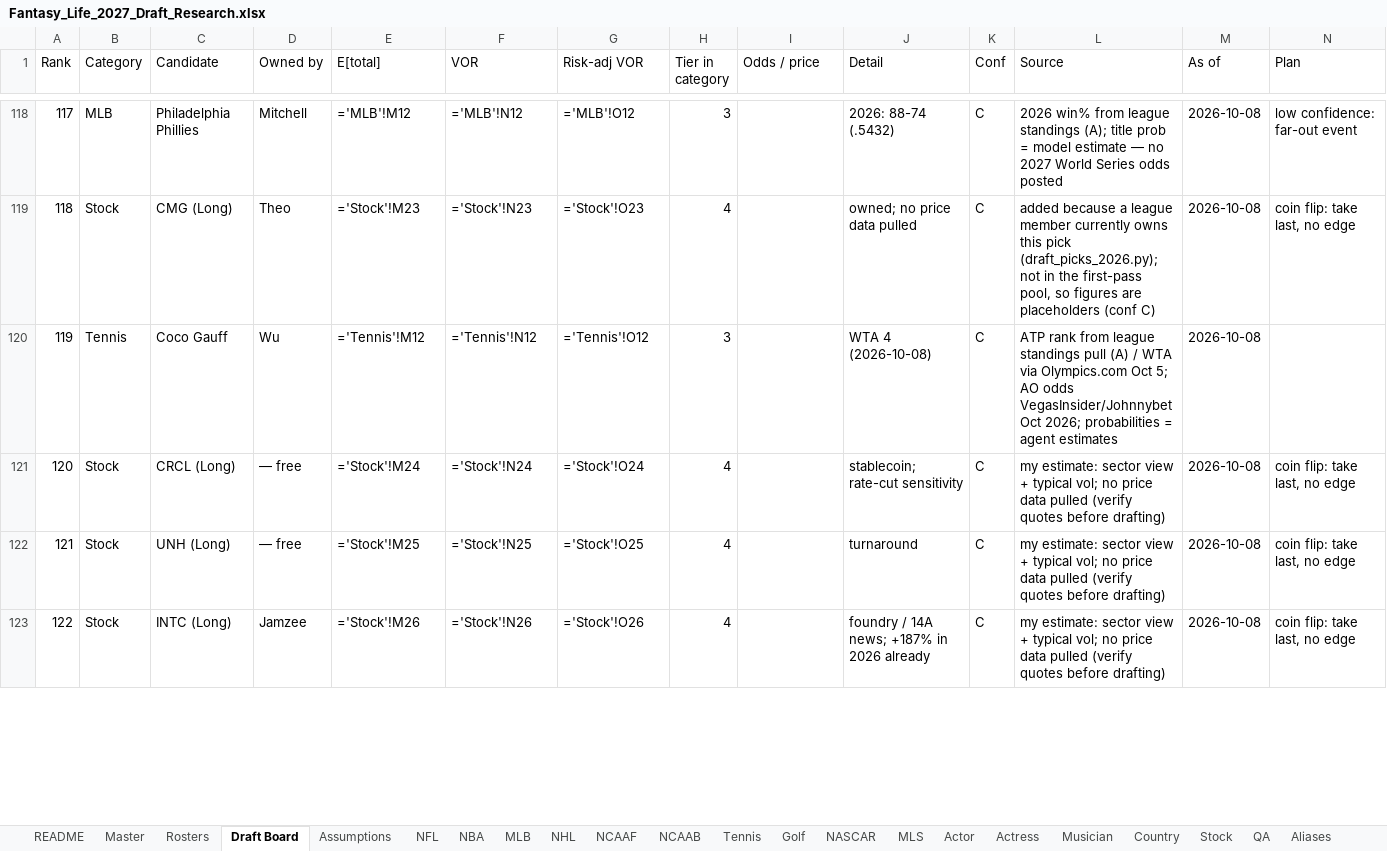
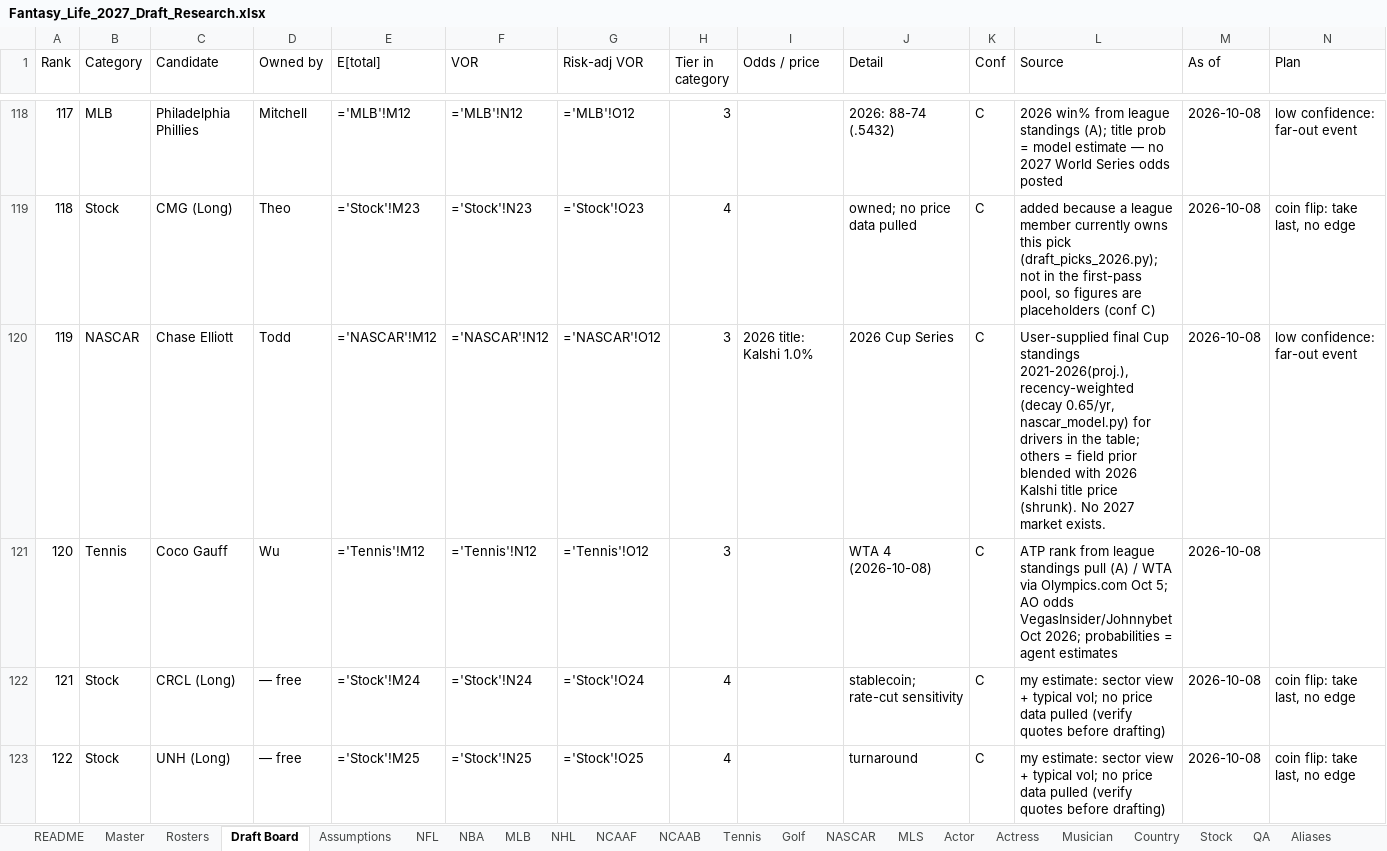
Before and after one commit to akorch16/fantasy_life, an Excel workbook: draft_guide/Fantasy_Life_2027_Draft_Research.xlsx, sheet Draft Board, drawn as a sheet; only a part is shown, gaps mark what is left out; values as stored, in another font and other column widths than the file's, no cell formats; formulas without a stored value are shown as written; the diff covers the shown part only; the diff names each change by its address in the sheet, - before the commit and + after, or states it on an @@ line.

```diff
--- a/draft_guide/Fantasy_Life_2027_Draft_Research.xlsx (sheet Draft Board)
+++ b/draft_guide/Fantasy_Life_2027_Draft_Research.xlsx (sheet Draft Board)
-B120 (Category): Tennis
+B120 (Category): NASCAR
-C120 (Candidate): Coco Gauff
+C120 (Candidate): Chase Elliott
-D120 (Owned by): Wu
+D120 (Owned by): Todd
-E120 (E[total]): ='Tennis'!M12
+E120 (E[total]): ='NASCAR'!M12
-F120 (VOR): ='Tennis'!N12
+F120 (VOR): ='NASCAR'!N12
-G120 (Risk-adj VOR): ='Tennis'!O12
+G120 (Risk-adj VOR): ='NASCAR'!O12
-I120 (Odds / price): (empty)
+I120 (Odds / price): 2026 title: Kalshi 1.0%
-J120 (Detail): WTA 4 (2026-10-08)
+J120 (Detail): 2026 Cup Series
-L120 (Source): ATP rank from league standings pull (A) / WTA via Olympics.com Oct 5; AO odds VegasInsider/Johnnybet Oct 2026; probabilities = agent estimates
+L120 (Source): User-supplied final Cup standings 2021-2026(proj.), recency-weighted (decay 0.65/yr, nascar_model.py) for drivers in the table; others = field prior blended with 2026 Kalshi title price (shrunk). No 2027 market exists.
-N120 (Plan): (empty)
+N120 (Plan): low confidence: far-out event
-B121 (Category): Stock
+B121 (Category): Tennis
-C121 (Candidate): CRCL (Long)
+C121 (Candidate): Coco Gauff
-D121 (Owned by): — free
+D121 (Owned by): Wu
-E121 (E[total]): ='Stock'!M24
+E121 (E[total]): ='Tennis'!M12
-F121 (VOR): ='Stock'!N24
+F121 (VOR): ='Tennis'!N12
-G121 (Risk-adj VOR): ='Stock'!O24
+G121 (Risk-adj VOR): ='Tennis'!O12
-H121 (Tier in category): 4
+H121 (Tier in category): 3
-J121 (Detail): stablecoin; rate-cut sensitivity
+J121 (Detail): WTA 4 (2026-10-08)
-L121 (Source): my estimate: sector view + typical vol; no price data pulled (verify quotes before drafting)
+L121 (Source): ATP rank from league standings pull (A) / WTA via Olympics.com Oct 5; AO odds VegasInsider/Johnnybet Oct 2026; probabilities = agent estimates
-N121 (Plan): coin flip: take last, no edge
+N121 (Plan): (empty)
-C122 (Candidate): UNH (Long)
+C122 (Candidate): CRCL (Long)
-E122 (E[total]): ='Stock'!M25
+E122 (E[total]): ='Stock'!M24
-F122 (VOR): ='Stock'!N25
+F122 (VOR): ='Stock'!N24
-G122 (Risk-adj VOR): ='Stock'!O25
+G122 (Risk-adj VOR): ='Stock'!O24
-J122 (Detail): turnaround
+J122 (Detail): stablecoin; rate-cut sensitivity
-C123 (Candidate): INTC (Long)
+C123 (Candidate): UNH (Long)
-D123 (Owned by): Jamzee
+D123 (Owned by): — free
-E123 (E[total]): ='Stock'!M26
+E123 (E[total]): ='Stock'!M25
-F123 (VOR): ='Stock'!N26
+F123 (VOR): ='Stock'!N25
-G123 (Risk-adj VOR): ='Stock'!O26
+G123 (Risk-adj VOR): ='Stock'!O25
-J123 (Detail): foundry / 14A news; +187% in 2026 already
+J123 (Detail): turnaround
```
Also changed, not shown: 6 added rows, 6 removed rows and 300 edited cells elsewhere in this sheet, sheet NASCAR, sheet Master, sheet Rosters, sheet QA, sheet Assumptions, cell formats, 5 other files.
